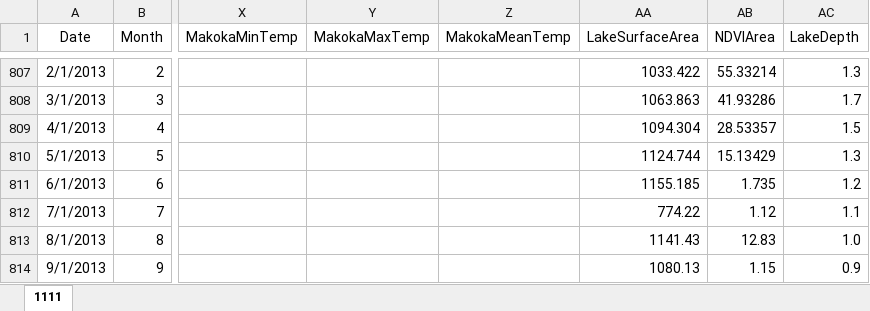
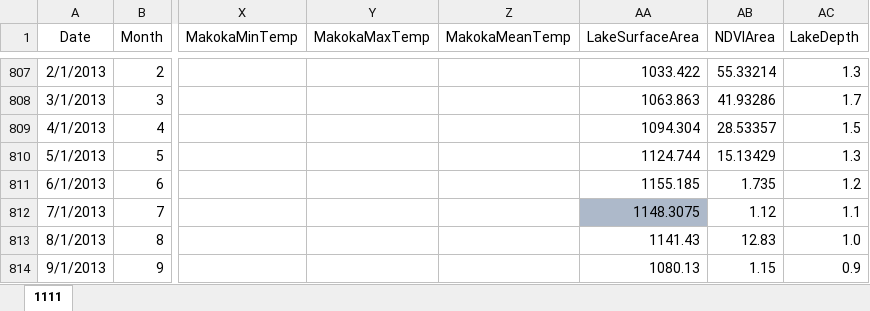
Before and after one commit to mtofighi/ChilwaBasin, an Excel workbook: ChilwaBasinAllData/Dataset/dataset_05.12.xlsx, sheet 1111, drawn as a sheet; only a part is shown, gaps mark what is left out; values as stored, in another font and other column widths than the file's, no borders; the diff names each change by its address in the sheet, - before the commit and + after, or states it on an @@ line.

Commit message:
Update dataset_05.12.xlsx

```diff
--- a/ChilwaBasinAllData/Dataset/dataset_05.12.xlsx (sheet 1111)
+++ b/ChilwaBasinAllData/Dataset/dataset_05.12.xlsx (sheet 1111)
-AA812 (LakeSurfaceArea): 774.22
+AA812 (LakeSurfaceArea): 1148.3075
-AA812 fill: none
+AA812 fill: #ADB9CA
```
